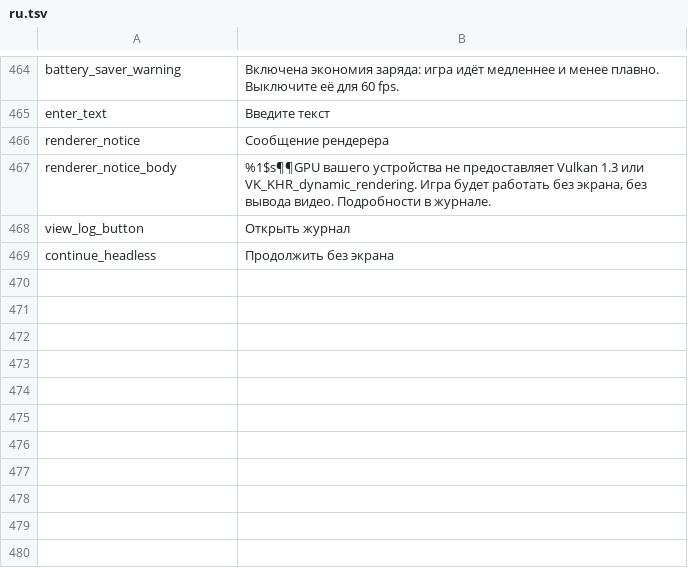
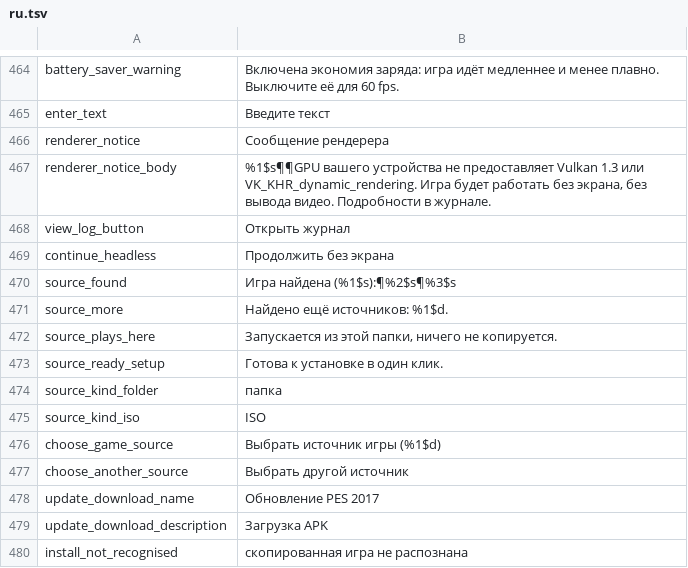
Before and after one commit to Zeydann/pes2017_recomp, a TSV file: tools/i18n/ru.tsv, drawn as a sheet; only a part is shown, gaps mark what is left out; the diff names each change by its address in the sheet, - before the commit and + after, or states it on an @@ line.

```diff
--- a/tools/i18n/ru.tsv
+++ b/tools/i18n/ru.tsv
+row 470: source_found | Игра найдена (%1$s):¶%2$s¶%3$s
+row 471: source_more | Найдено ещё источников: %1$d.
+row 472: source_plays_here | Запускается из этой папки, ничего не копируется.
+row 473: source_ready_setup | Готова к установке в один клик.
+row 474: source_kind_folder | папка
+row 475: source_kind_iso | ISO
+row 476: choose_game_source | Выбрать источник игры (%1$d)
+row 477: choose_another_source | Выбрать другой источник
+row 478: update_download_name | Обновление PES 2017
+row 479: update_download_description | Загрузка APK
+row 480: install_not_recognised | скопированная игра не распознана
```
Also changed, not shown: tools/i18n/ar.tsv, tools/i18n/es.tsv, 17 other files.
